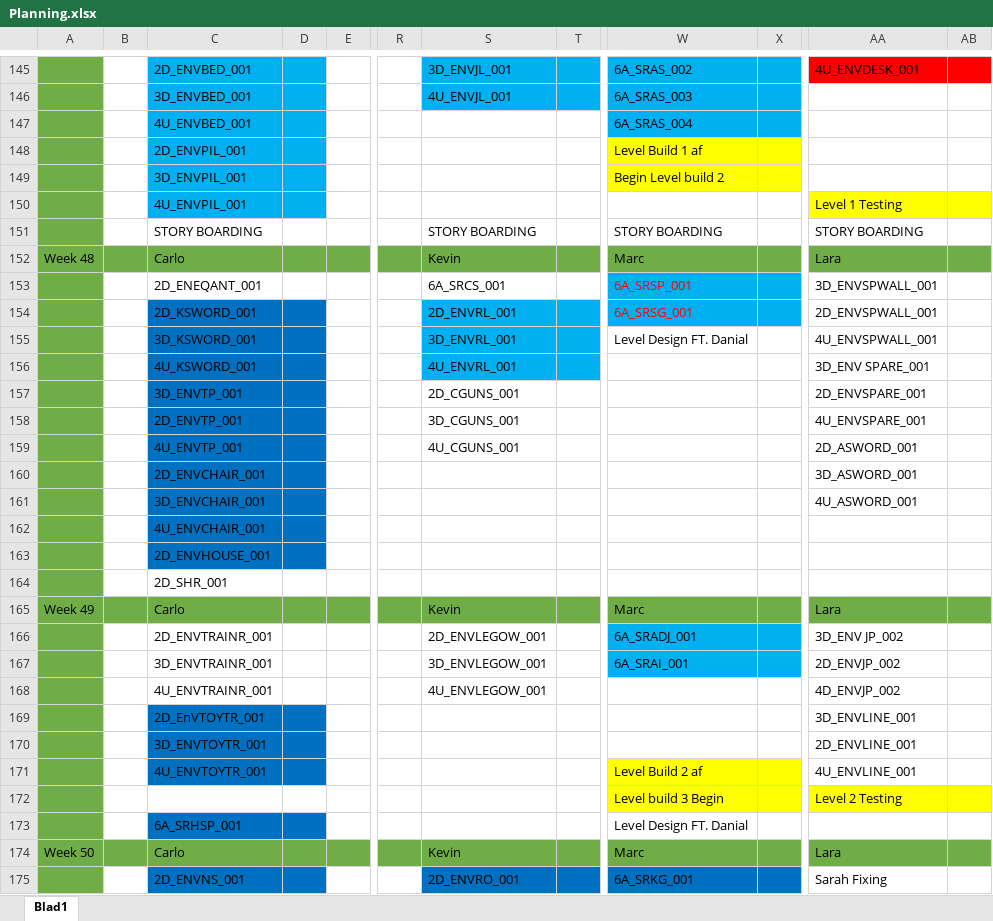
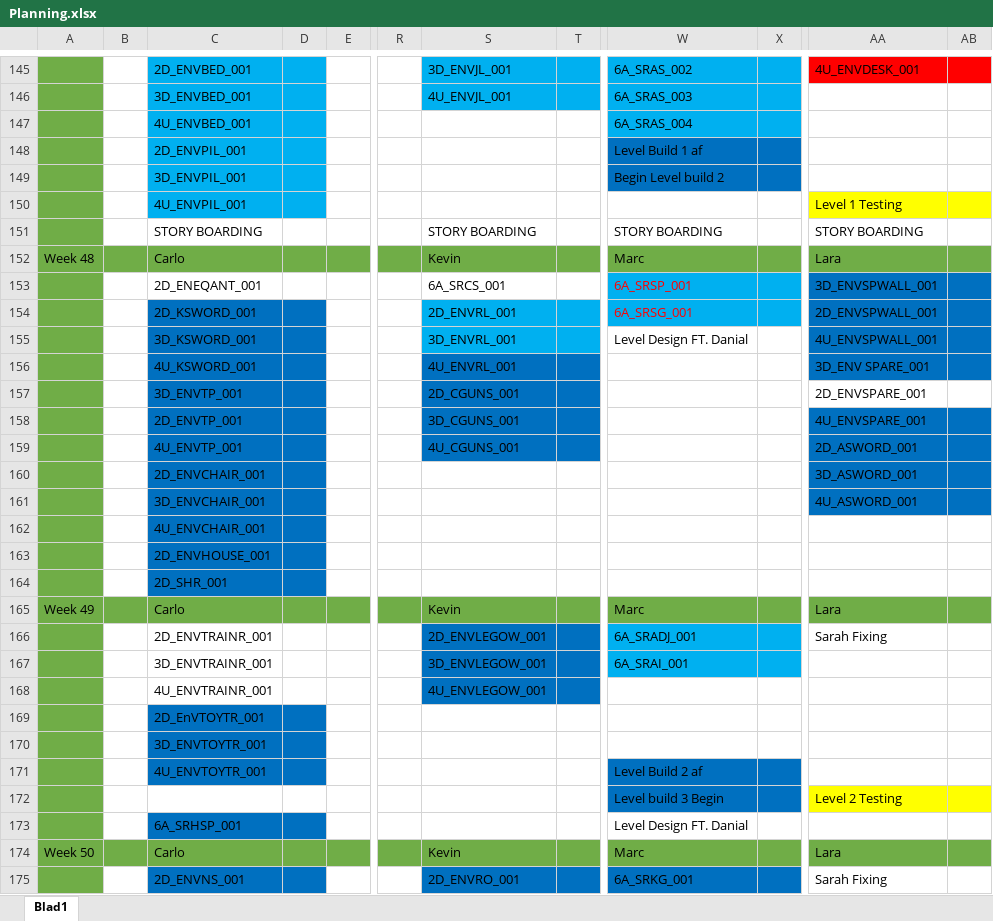
Before and after one commit to DanialVEVO/Gamelab1, an Excel workbook: Planning/Planning.xlsx, sheet Blad1, drawn as a sheet; only a part is shown, gaps mark what is left out; values as stored, in another font and other column widths than the file's, no borders; conditional formats not drawn; the diff covers the shown part only; the diff names each change by its address in the sheet, - before the commit and + after, or states it on an @@ line.

```diff
--- a/Planning/Planning.xlsx (sheet Blad1)
+++ b/Planning/Planning.xlsx (sheet Blad1)
-W148:X149 fill: #FFFF00
+W148:X149 fill: #0070C0
-AA153:AB156 fill: none
+AA153:AB156 fill: #0070C0
-S156:T156 fill: #00B0F0
+S156:T156 fill: #0070C0
-S157:T159 fill: none
+S157:T159 fill: #0070C0
-AA158:AB161 fill: none
+AA158:AB161 fill: #0070C0
-C164:D164 fill: none
+C164:D164 fill: #0070C0
-S166:T168 fill: none
+S166:T168 fill: #0070C0
-AA166: 3D_ENV JP_002
+AA166: Sarah Fixing
-AA167: 2D_ENVJP_002
+AA167: (empty)
-AA168: 4D_ENVJP_002
+AA168: (empty)
-AA169: 3D_ENVLINE_001
+AA169: (empty)
-AA170: 2D_ENVLINE_001
+AA170: (empty)
-W171:X172 fill: #FFFF00
+W171:X172 fill: #0070C0
-AA171: 4U_ENVLINE_001
+AA171: (empty)
```
Also changed, not shown: 4 edited cells and cell formats elsewhere in this sheet, Uren Registratie Game-Lab 01.xlsx, 1 other file.
